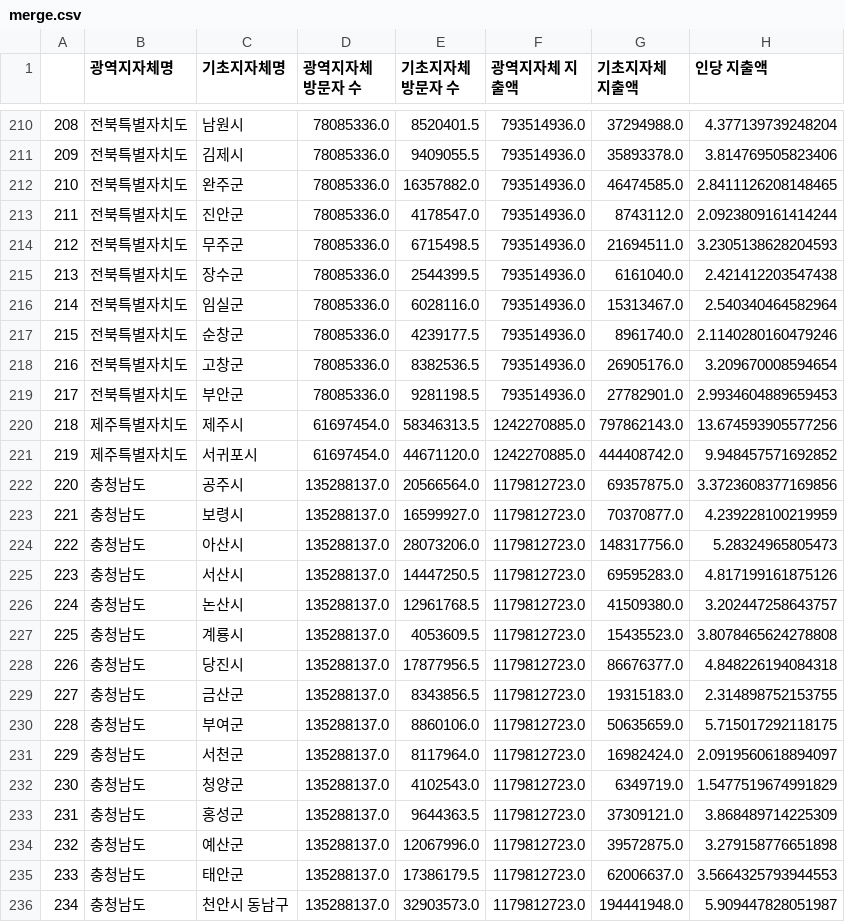
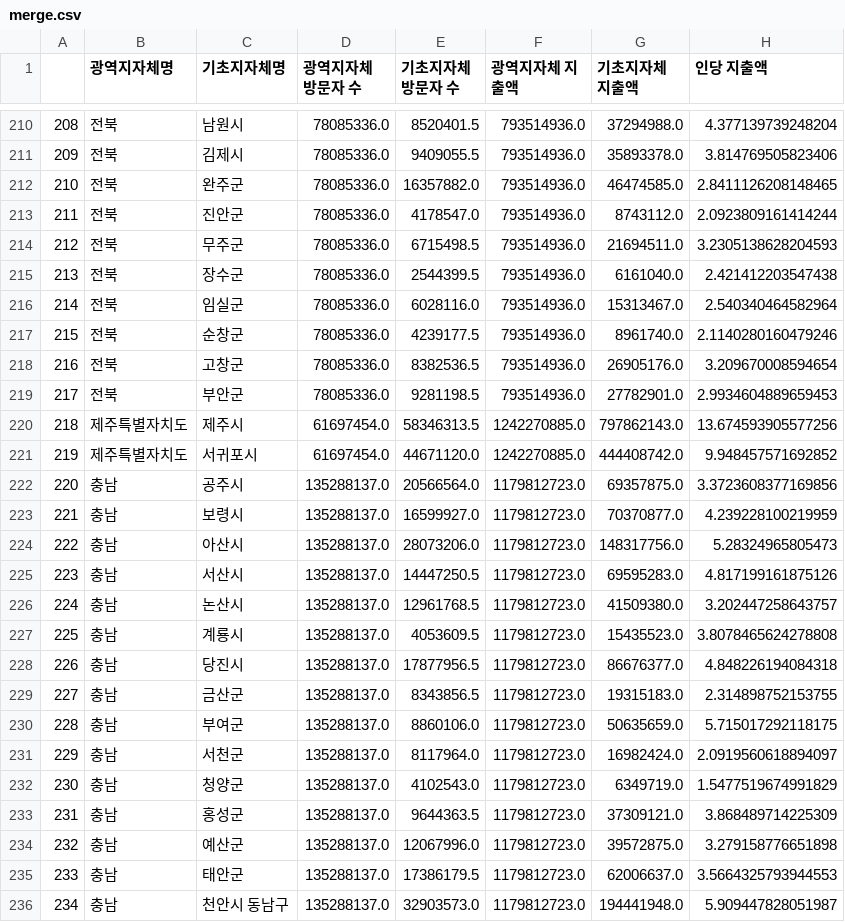
Before and after one commit to Seong3056/cokcok, a CSV file: intro/data/merge.csv, drawn as a sheet; only a part is shown, gaps mark what is left out; the diff covers the shown part only.

```diff
--- a/intro/data/merge.csv
+++ b/intro/data/merge.csv
@@ -210,27 +210,27 @@
-208,전북특별자치도,남원시,78085336.0,8520401.5,793514936.0,37294988.0,4.377139739248204
-209,전북특별자치도,김제시,78085336.0,9409055.5,793514936.0,35893378.0,3.814769505823406
-210,전북특별자치도,완주군,78085336.0,16357882.0,793514936.0,46474585.0,2.8411126208148465
-211,전북특별자치도,진안군,78085336.0,4178547.0,793514936.0,8743112.0,2.0923809161414244
-212,전북특별자치도,무주군,78085336.0,6715498.5,793514936.0,21694511.0,3.2305138628204593
-213,전북특별자치도,장수군,78085336.0,2544399.5,793514936.0,6161040.0,2.421412203547438
-214,전북특별자치도,임실군,78085336.0,6028116.0,793514936.0,15313467.0,2.540340464582964
-215,전북특별자치도,순창군,78085336.0,4239177.5,793514936.0,8961740.0,2.1140280160479246
-216,전북특별자치도,고창군,78085336.0,8382536.5,793514936.0,26905176.0,3.209670008594654
-217,전북특별자치도,부안군,78085336.0,9281198.5,793514936.0,27782901.0,2.9934604889659453
+208,전북,남원시,78085336.0,8520401.5,793514936.0,37294988.0,4.377139739248204
+209,전북,김제시,78085336.0,9409055.5,793514936.0,35893378.0,3.814769505823406
+210,전북,완주군,78085336.0,16357882.0,793514936.0,46474585.0,2.8411126208148465
+211,전북,진안군,78085336.0,4178547.0,793514936.0,8743112.0,2.0923809161414244
+212,전북,무주군,78085336.0,6715498.5,793514936.0,21694511.0,3.2305138628204593
+213,전북,장수군,78085336.0,2544399.5,793514936.0,6161040.0,2.421412203547438
+214,전북,임실군,78085336.0,6028116.0,793514936.0,15313467.0,2.540340464582964
+215,전북,순창군,78085336.0,4239177.5,793514936.0,8961740.0,2.1140280160479246
+216,전북,고창군,78085336.0,8382536.5,793514936.0,26905176.0,3.209670008594654
+217,전북,부안군,78085336.0,9281198.5,793514936.0,27782901.0,2.9934604889659453
 218,제주특별자치도,제주시,61697454.0,58346313.5,1242270885.0,797862143.0,13.674593905577256
 219,제주특별자치도,서귀포시,61697454.0,44671120.0,1242270885.0,444408742.0,9.948457571692852
-220,충청남도,공주시,135288137.0,20566564.0,1179812723.0,69357875.0,3.3723608377169856
-221,충청남도,보령시,135288137.0,16599927.0,1179812723.0,70370877.0,4.239228100219959
-222,충청남도,아산시,135288137.0,28073206.0,1179812723.0,148317756.0,5.28324965805473
-223,충청남도,서산시,135288137.0,14447250.5,1179812723.0,69595283.0,4.817199161875126
-224,충청남도,논산시,135288137.0,12961768.5,1179812723.0,41509380.0,3.202447258643757
-225,충청남도,계룡시,135288137.0,4053609.5,1179812723.0,15435523.0,3.8078465624278808
-226,충청남도,당진시,135288137.0,17877956.5,1179812723.0,86676377.0,4.848226194084318
-227,충청남도,금산군,135288137.0,8343856.5,1179812723.0,19315183.0,2.314898752153755
-228,충청남도,부여군,135288137.0,8860106.0,1179812723.0,50635659.0,5.715017292118175
-229,충청남도,서천군,135288137.0,8117964.0,1179812723.0,16982424.0,2.0919560618894097
-230,충청남도,청양군,135288137.0,4102543.0,1179812723.0,6349719.0,1.5477519674991829
-231,충청남도,홍성군,135288137.0,9644363.5,1179812723.0,37309121.0,3.868489714225309
-232,충청남도,예산군,135288137.0,12067996.0,1179812723.0,39572875.0,3.279158776651898
-233,충청남도,태안군,135288137.0,17386179.5,1179812723.0,62006637.0,3.5664325793944553
-234,충청남도,천안시 동남구,135288137.0,32903573.0,1179812723.0,194441948.0,5.909447828051987
+220,충남,공주시,135288137.0,20566564.0,1179812723.0,69357875.0,3.3723608377169856
+221,충남,보령시,135288137.0,16599927.0,1179812723.0,70370877.0,4.239228100219959
+222,충남,아산시,135288137.0,28073206.0,1179812723.0,148317756.0,5.28324965805473
+223,충남,서산시,135288137.0,14447250.5,1179812723.0,69595283.0,4.817199161875126
+224,충남,논산시,135288137.0,12961768.5,1179812723.0,41509380.0,3.202447258643757
+225,충남,계룡시,135288137.0,4053609.5,1179812723.0,15435523.0,3.8078465624278808
+226,충남,당진시,135288137.0,17877956.5,1179812723.0,86676377.0,4.848226194084318
+227,충남,금산군,135288137.0,8343856.5,1179812723.0,19315183.0,2.314898752153755
+228,충남,부여군,135288137.0,8860106.0,1179812723.0,50635659.0,5.715017292118175
+229,충남,서천군,135288137.0,8117964.0,1179812723.0,16982424.0,2.0919560618894097
+230,충남,청양군,135288137.0,4102543.0,1179812723.0,6349719.0,1.5477519674991829
+231,충남,홍성군,135288137.0,9644363.5,1179812723.0,37309121.0,3.868489714225309
+232,충남,예산군,135288137.0,12067996.0,1179812723.0,39572875.0,3.279158776651898
+233,충남,태안군,135288137.0,17386179.5,1179812723.0,62006637.0,3.5664325793944553
+234,충남,천안시 동남구,135288137.0,32903573.0,1179812723.0,194441948.0,5.909447828051987
```
Also changed, not shown: 83 edited cells elsewhere in this file, intro/data/지자체 주요관광.csv, 10 other files.
